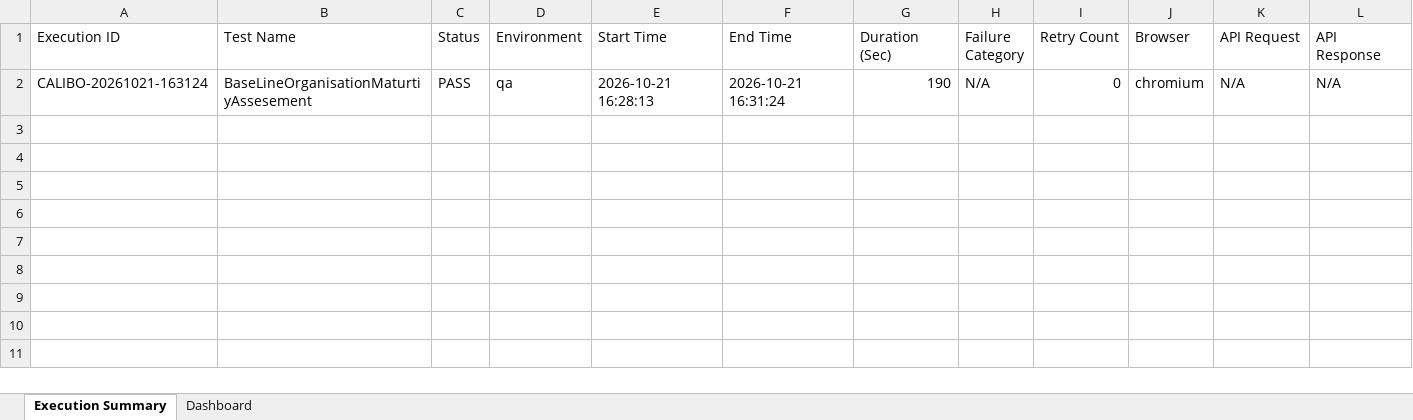
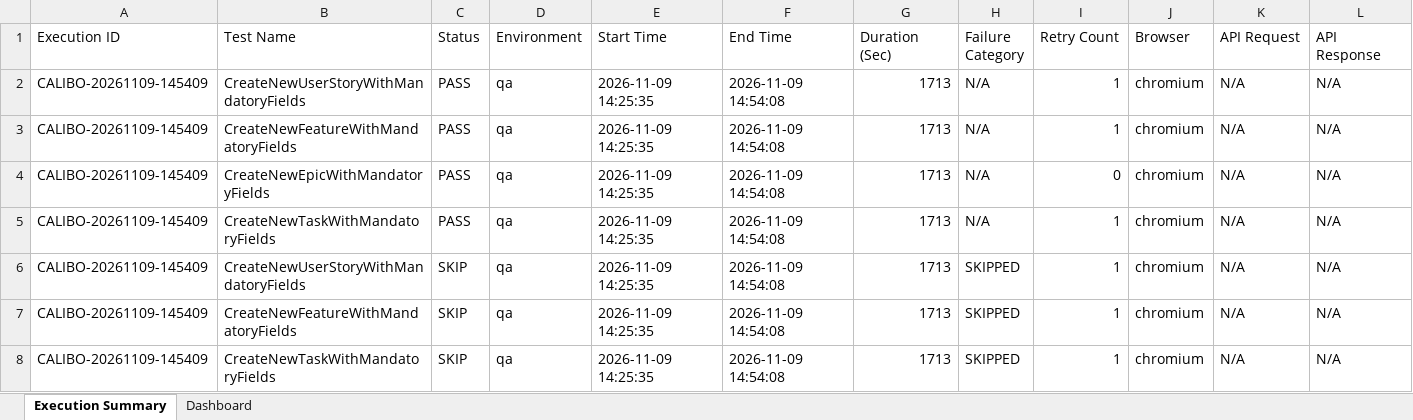
Before and after one commit to siddu09/calibo-swift, an Excel workbook: reports/ui/ExecutionSummary.xlsx, sheet Execution Summary, drawn as a sheet; values as stored, in another font and other column widths than the file's, no borders; addresses are those after the commit; the diff names each change by its address in the sheet, - before the commit and + after, or states it on an @@ line.

Commit message:
Added 5 test cases

```diff
--- a/reports/ui/ExecutionSummary.xlsx (sheet Execution Summary)
+++ b/reports/ui/ExecutionSummary.xlsx (sheet Execution Summary)
+row 2: CALIBO-20261109-145409 | CreateNewUserStoryWithMandatoryFields | PASS | qa | 2026-11-09 14:25:35 | 2026-11-09 14:54:08 | 1713 | N/A | 1 | chromium | N/A | N/A
+row 3: CALIBO-20261109-145409 | CreateNewFeatureWithMandatoryFields | PASS | qa | 2026-11-09 14:25:35 | 2026-11-09 14:54:08 | 1713 | N/A | 1 | chromium | N/A | N/A
-A4 (Execution ID): CALIBO-20261021-163124
+A4 (Execution ID): CALIBO-20261109-145409
-B4 (Test Name): BaseLineOrganisationMaturtiyAssesement
+B4 (Test Name): CreateNewEpicWithMandatoryFields
-E4 (Start Time): 2026-10-21 16:28:13
+E4 (Start Time): 2026-11-09 14:25:35
-F4 (End Time): 2026-10-21 16:31:24
+F4 (End Time): 2026-11-09 14:54:08
-G4 (Duration (Sec)): 190
+G4 (Duration (Sec)): 1713
+row 5: CALIBO-20261109-145409 | CreateNewTaskWithMandatoryFields | PASS | qa | 2026-11-09 14:25:35 | 2026-11-09 14:54:08 | 1713 | N/A | 1 | chromium | N/A | N/A
+row 6: CALIBO-20261109-145409 | CreateNewUserStoryWithMandatoryFields | SKIP | qa | 2026-11-09 14:25:35 | 2026-11-09 14:54:08 | 1713 | SKIPPED | 1 | chromium | N/A | N/A
+row 7: CALIBO-20261109-145409 | CreateNewFeatureWithMandatoryFields | SKIP | qa | 2026-11-09 14:25:35 | 2026-11-09 14:54:08 | 1713 | SKIPPED | 1 | chromium | N/A | N/A
+row 8: CALIBO-20261109-145409 | CreateNewTaskWithMandatoryFields | SKIP | qa | 2026-11-09 14:25:35 | 2026-11-09 14:54:08 | 1713 | SKIPPED | 1 | chromium | N/A | N/A
```
Also changed, not shown: sheet Dashboard, 4 other files.
